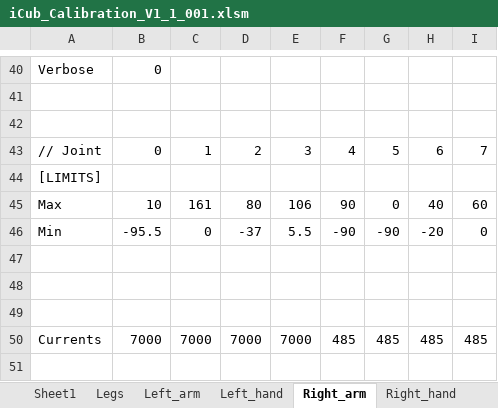
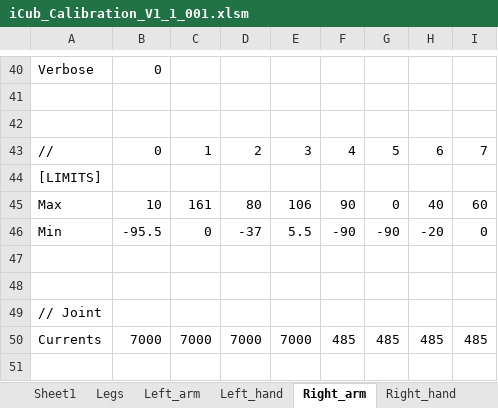
Before and after one commit to robotology/icub-main, an Excel workbook: app/iCubTemplateV1_1/iCub_Calibration_V1_1_001.xlsm, sheet Right_arm, drawn as a sheet; only a part is shown, gaps mark what is left out; values as stored, in another font and other column widths than the file's, no borders; removed rows and columns are numbered as before the commit, all else as after; the diff names each change by its address in the sheet, - before the commit and + after, or states it on an @@ line.

```diff
--- a/app/iCubTemplateV1_1/iCub_Calibration_V1_1_001.xlsm (sheet Right_arm)
+++ b/app/iCubTemplateV1_1/iCub_Calibration_V1_1_001.xlsm (sheet Right_arm)
-row 43: // Joint | 0 | 1 | 2 | 3 | 4 | 5 | 6 | 7
+row 43: // | 0 | 1 | 2 | 3 | 4 | 5 | 6 | 7
-A49: (empty)
+A49: // Joint
```
Also changed, not shown: sheet Left_arm, sheet Legs, sheet Sheet1.
